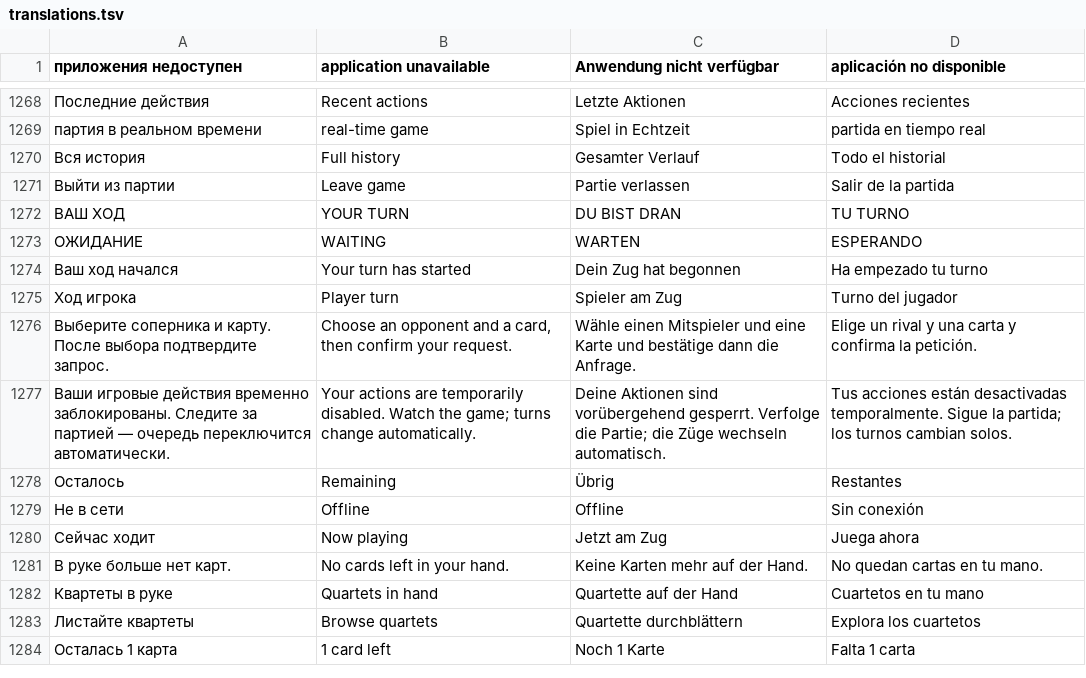
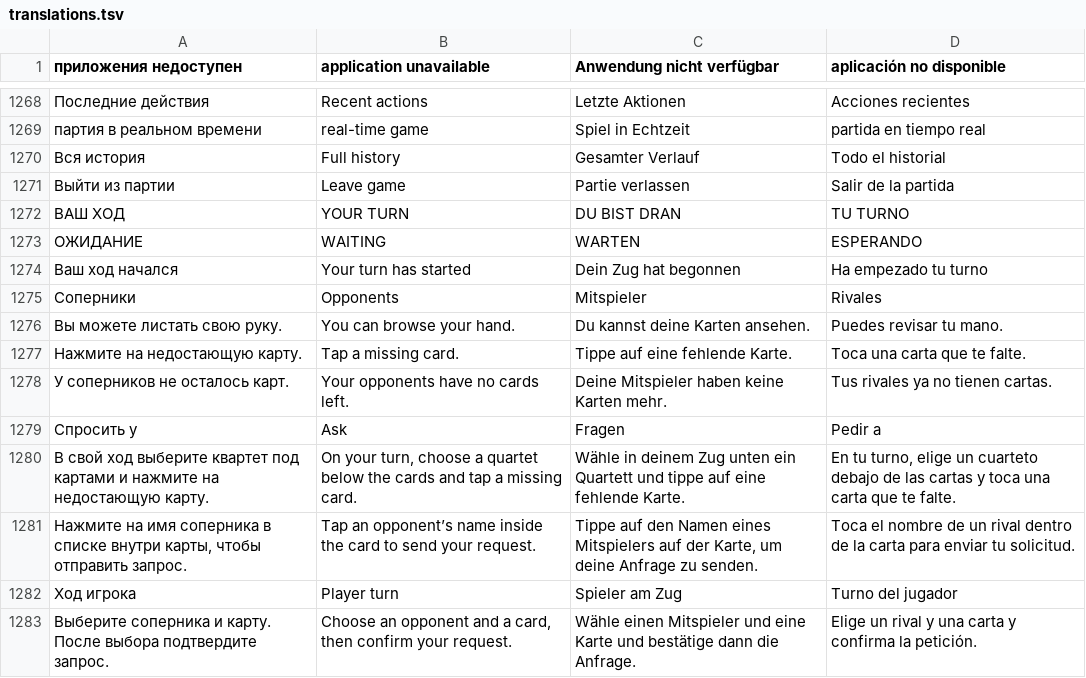
Before and after one commit to viDaLost/alias-spy-games, a TSV file: scripts/i18n/translations.tsv, drawn as a sheet; only a part is shown, gaps mark what is left out; the shorter side is filled out with more unchanged rows.

Commit message:
Localize Quartet's inline card requests

```diff
--- a/scripts/i18n/translations.tsv
+++ b/scripts/i18n/translations.tsv
@@ -1274,2 +1274,9 @@
 Ваш ход начался	Your turn has started	Dein Zug hat begonnen	Ha empezado tu turno
+Соперники	Opponents	Mitspieler	Rivales
+Вы можете листать свою руку.	You can browse your hand.	Du kannst deine Karten ansehen.	Puedes revisar tu mano.
+Нажмите на недостающую карту.	Tap a missing card.	Tippe auf eine fehlende Karte.	Toca una carta que te falte.
+У соперников не осталось карт.	Your opponents have no cards left.	Deine Mitspieler haben keine Karten mehr.	Tus rivales ya no tienen cartas.
+Спросить у	Ask	Fragen	Pedir a
+В свой ход выберите квартет под картами и нажмите на недостающую карту.	On your turn, choose a quartet below the cards and tap a missing card.	Wähle in deinem Zug unten ein Quartett und tippe auf eine fehlende Karte.	En tu turno, elige un cuarteto debajo de las cartas y toca una carta que te falte.
+Нажмите на имя соперника в списке внутри карты, чтобы отправить запрос.	Tap an opponent’s name inside the card to send your request.	Tippe auf den Namen eines Mitspielers auf der Karte, um deine Anfrage zu senden.	Toca el nombre de un rival dentro de la carta para enviar tu solicitud.
 Ход игрока	Player turn	Spieler am Zug	Turno del jugador
```
Also changed, not shown: 8 other files.
